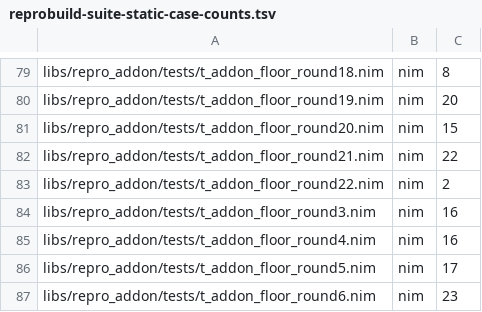
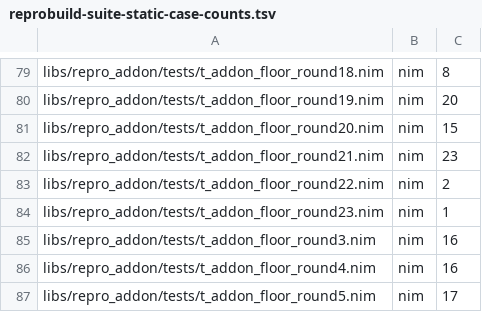
Before and after one commit to metacraft-labs/reprobuild, a TSV file: scripts/reprobuild-suite-static-case-counts.tsv, drawn as a sheet; only a part is shown, gaps mark what is left out; the shorter side is filled out with more unchanged rows.

Commit message:
test(addon): cover the egress units and three uncaught falsifiers
The per-setting confinement gate now runs the egress observer's two
units as well, records the settings they leave unset with the reason
for each, and the exposure test holds them to a committed level.

Three falsifiers no test caught are now red: the revert hold's staging
directory is shown to be synced before it is recorded (a traced run of
the placement), and the effective-check gate gains a case only the
effective check can see, a host drop-in setting a socket option on a
profile's own activator.

```diff
--- a/scripts/reprobuild-suite-static-case-counts.tsv
+++ b/scripts/reprobuild-suite-static-case-counts.tsv
@@ -81,4 +81,5 @@ libs/repro_addon/tests/t_addon_floor_round19.nim	nim	20
 libs/repro_addon/tests/t_addon_floor_round20.nim	nim	15
-libs/repro_addon/tests/t_addon_floor_round21.nim	nim	22
+libs/repro_addon/tests/t_addon_floor_round21.nim	nim	23
 libs/repro_addon/tests/t_addon_floor_round22.nim	nim	2
+libs/repro_addon/tests/t_addon_floor_round23.nim	nim	1
 libs/repro_addon/tests/t_addon_floor_round3.nim	nim	16
```
Also changed, not shown: 8 other files.
